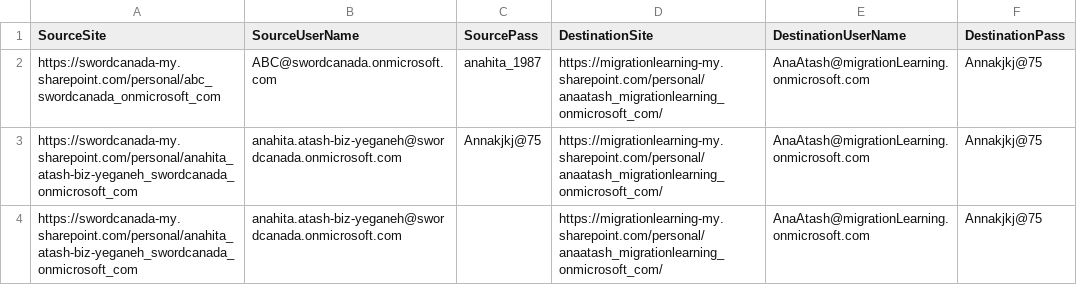
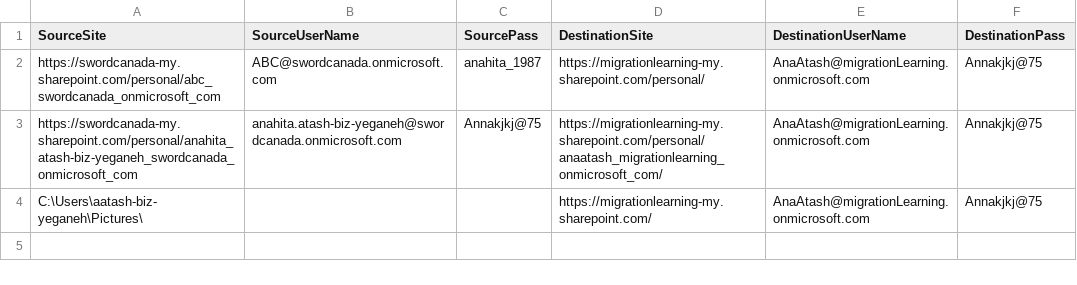
Before and after one commit to Anahita87CS/OneDrive_Migration, a CSV file: Test.csv, drawn as a sheet.

Commit message:
migrate a OneDrive to new Tenant(from swordcanada to migrationLearning

```diff
--- a/Test.csv
+++ b/Test.csv
@@ -1,4 +1,4 @@
 SourceSite,SourceUserName,SourcePass,DestinationSite,DestinationUserName,DestinationPass
-https://swordcanada-my.sharepoint.com/personal/abc_swordcanada_onmicrosoft_com,ABC@swordcanada.onmicrosoft.com,anahita_1987,https://migrationlearning-my.sharepoint.com/personal/anaatash_migrationlearning_onmicrosoft_com/,AnaAtash@migrationLearning.onmicrosoft.com,Annakjkj@75
+https://swordcanada-my.sharepoint.com/personal/abc_swordcanada_onmicrosoft_com,ABC@swordcanada.onmicrosoft.com,anahita_1987,https://migrationlearning-my.sharepoint.com/personal/,AnaAtash@migrationLearning.onmicrosoft.com,Annakjkj@75
 https://swordcanada-my.sharepoint.com/personal/anahita_atash-biz-yeganeh_swordcanada_onmicrosoft_com,anahita.atash-biz-yeganeh@swordcanada.onmicrosoft.com,Annakjkj@75,https://migrationlearning-my.sharepoint.com/personal/anaatash_migrationlearning_onmicrosoft_com/,AnaAtash@migrationLearning.onmicrosoft.com,Annakjkj@75
-https://swordcanada-my.sharepoint.com/personal/anahita_atash-biz-yeganeh_swordcanada_onmicrosoft_com,anahita.atash-biz-yeganeh@swordcanada.onmicrosoft.com,,https://migrationlearning-my.sharepoint.com/personal/anaatash_migrationlearning_onmicrosoft_com/,AnaAtash@migrationLearning.onmicrosoft.com,Annakjkj@75
+C:\Users\aatash-biz-yeganeh\Pictures\,,,https://migrationlearning-my.sharepoint.com/,AnaAtash@migrationLearning.onmicrosoft.com,Annakjkj@75
```
Also changed, not shown: 1 other file.
